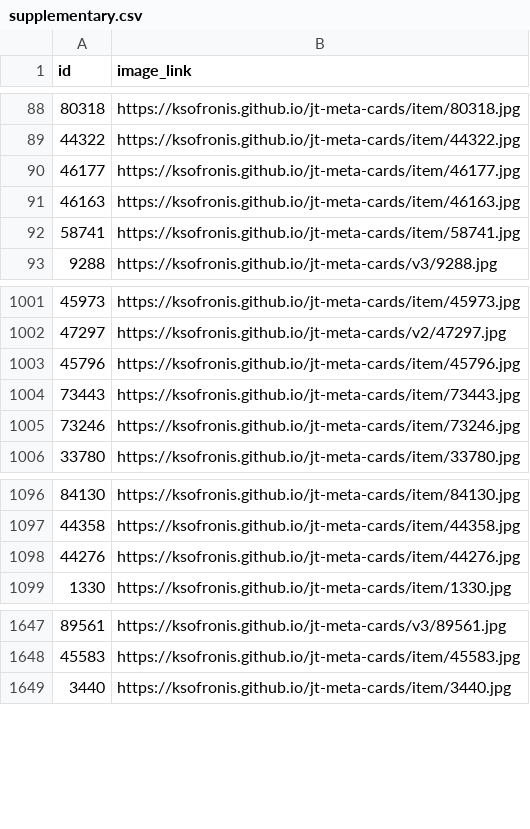
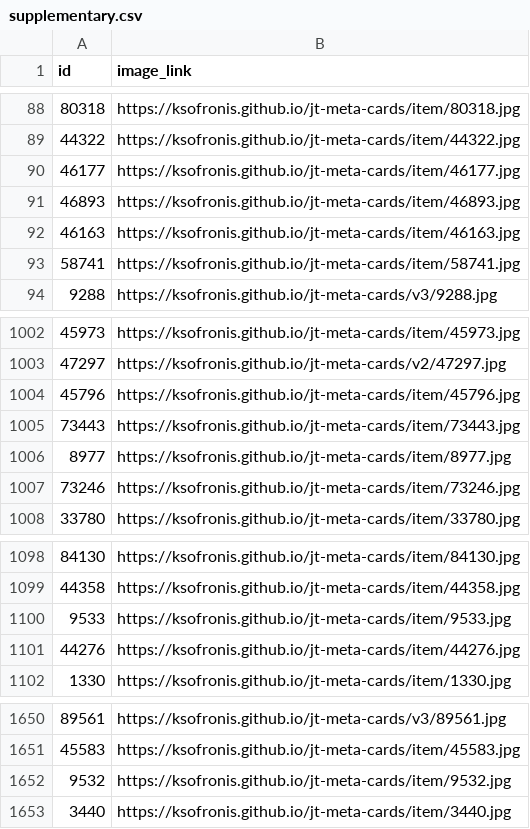
Before and after one commit to ksofronis/jt-meta-cards, a CSV file: feed/supplementary.csv, drawn as a sheet; only a part is shown, gaps mark what is left out; the diff names each change by its address in the sheet, - before the commit and + after, or states it on an @@ line.

```diff
--- a/feed/supplementary.csv
+++ b/feed/supplementary.csv
+row 91: 46893 | https://ksofronis.github.io/jt-meta-cards/item/46893.jpg
+row 1006: 8977 | https://ksofronis.github.io/jt-meta-cards/item/8977.jpg
+row 1100: 9533 | https://ksofronis.github.io/jt-meta-cards/item/9533.jpg
+row 1652: 9532 | https://ksofronis.github.io/jt-meta-cards/item/9532.jpg
```
Also changed, not shown: 7 other files.
